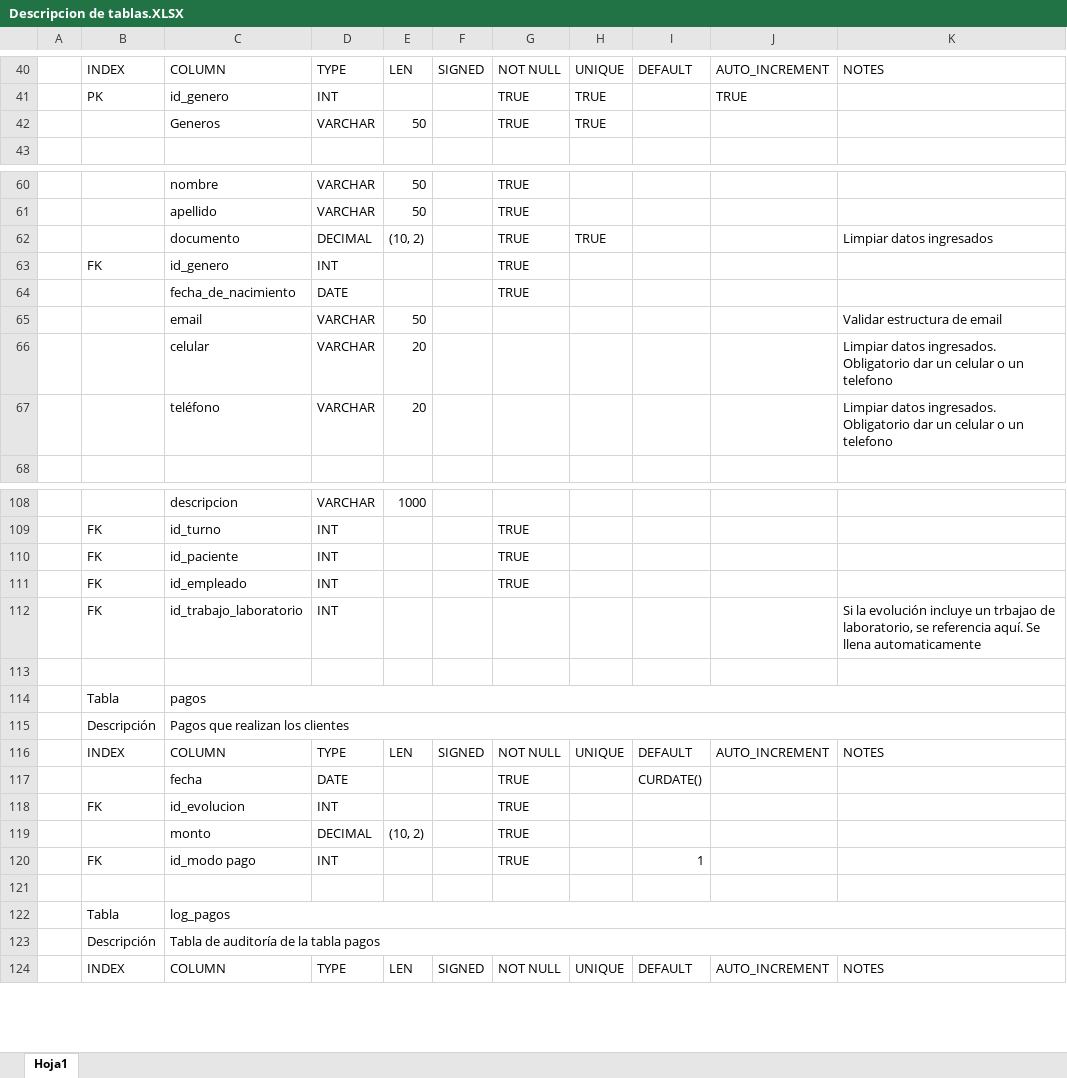
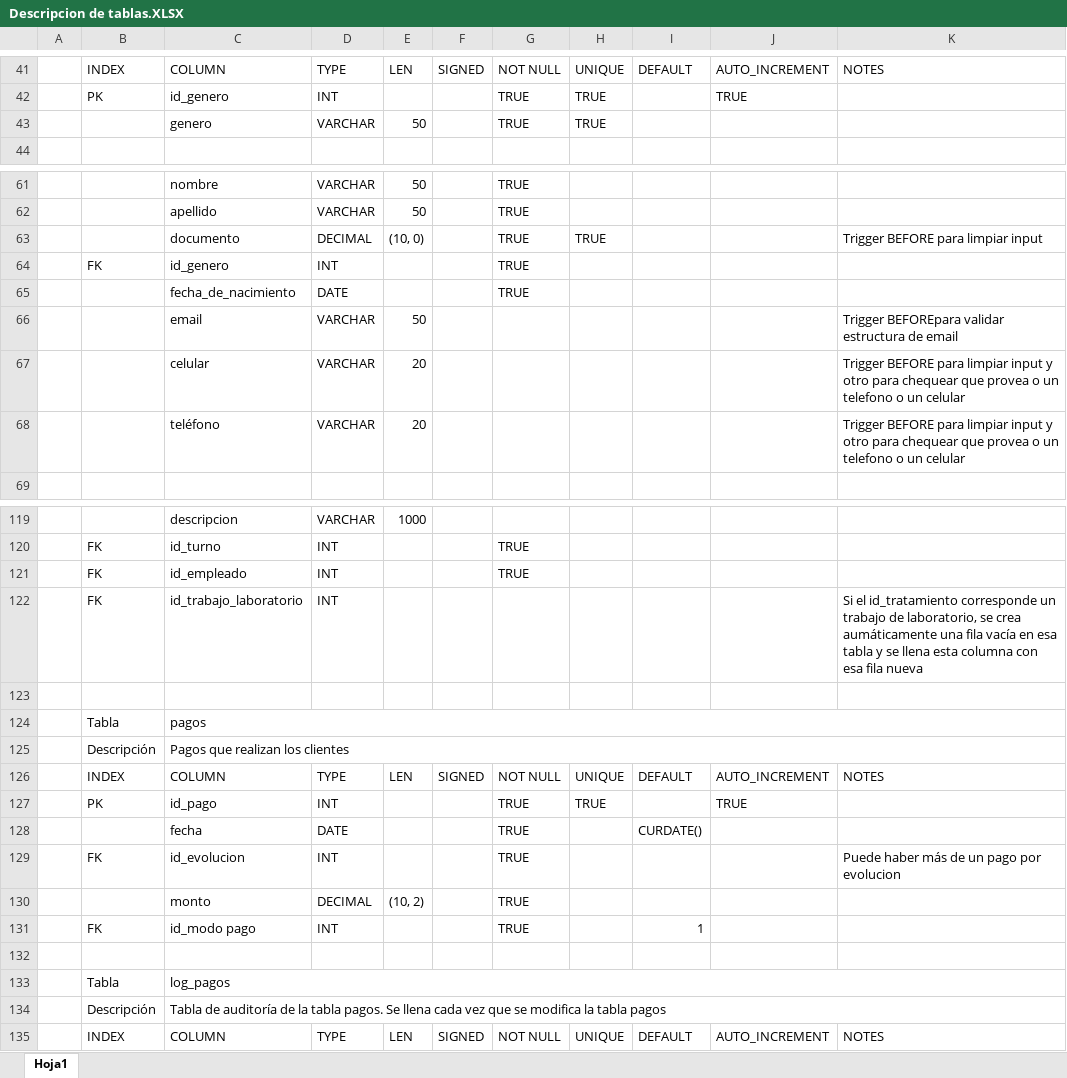
Before and after one commit to lbenav90/fymdentalSQL, an Excel workbook: Descripcion de tablas.XLSX, sheet Hoja1, drawn as a sheet; only a part is shown, gaps mark what is left out; values as stored, in another font and other column widths than the file's, no cell formats; removed rows and columns are numbered as before the commit, all else as after; the diff covers the shown part only; the diff names each change by its address in the sheet, - before the commit and + after, or states it on an @@ line.

Commit message:
Para la entrega final

```diff
--- a/Descripcion de tablas.XLSX (sheet Hoja1)
+++ b/Descripcion de tablas.XLSX (sheet Hoja1)
-C43: Generos
+C43: genero
-E63: (10, 2)
+E63: (10, 0)
-K63: Limpiar datos ingresados
+K63: Trigger BEFORE para limpiar input
-K66: Validar estructura de email
+K66: Trigger BEFOREpara validar estructura de email
-K67:K68: Limpiar datos ingresados. Obligatorio dar un celular o un telefono
+K67:K68: Trigger BEFORE para limpiar input y otro para chequear que provea o un telefono o un celular
-row 110:  | FK | id_paciente | INT |  |  | TRUE
-K122: Si la evolución incluye un trbajao de laboratorio, se referencia aquí. Se llena automaticamente
+K122: Si el id_tratamiento corresponde un trabajo de laboratorio, se crea aumáticamente una fila vacía en esa tabla y se llena esta columna con esa fila nueva
+row 127:  | PK | id_pago | INT |  |  | TRUE | TRUE |  | TRUE
-K129: (empty)
+K129: Puede haber más de un pago por evolucion
-C134: …la tabla pagos
+C134: …la tabla pagos. Se llena cada vez que se modifica la tabla pagos
```
Also changed, not shown: 71 added rows and 23 edited cells elsewhere in this sheet, cell formats, 5 other files.
